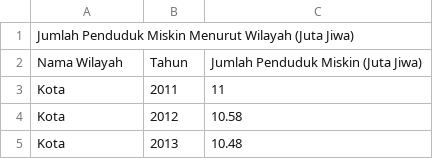
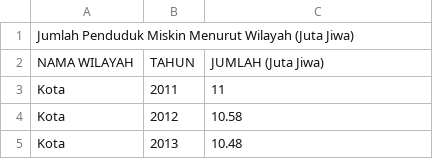
Before and after one commit to frzxw/EDA-data-mining-6, a CSV file: cleaned/kemiskinan/jumlah_penduduk_miskin_wilayah_2011-2024.csv, drawn as a sheet; only a part is shown; removed rows and columns are numbered as before the commit, all else as after; the diff names each change by its address in the sheet, - before the commit and + after, or states it on an @@ line.

Commit message:
Update jumlah_penduduk_miskin_wilayah_2011-2024.csv

```diff
--- a/cleaned/kemiskinan/jumlah_penduduk_miskin_wilayah_2011-2024.csv
+++ b/cleaned/kemiskinan/jumlah_penduduk_miskin_wilayah_2011-2024.csv
-row 2: Nama Wilayah | Tahun | Jumlah Penduduk Miskin (Juta Jiwa)
+row 2: NAMA WILAYAH | TAHUN | JUMLAH (Juta Jiwa)
```
